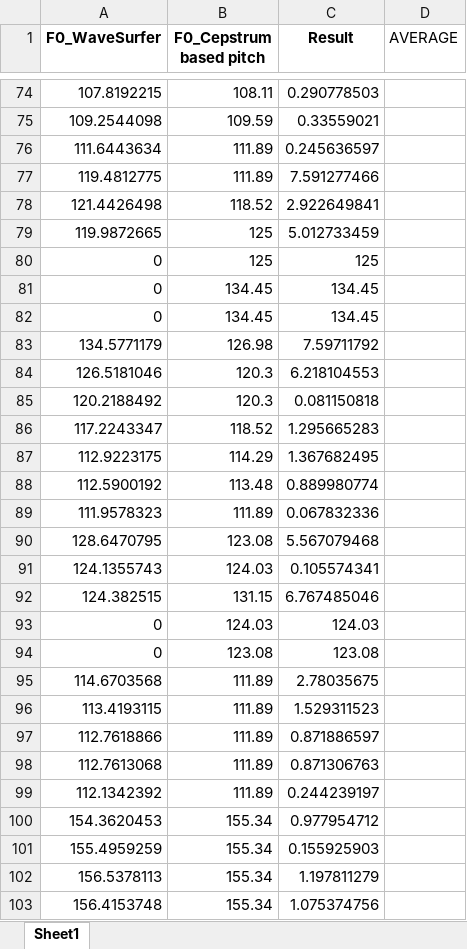
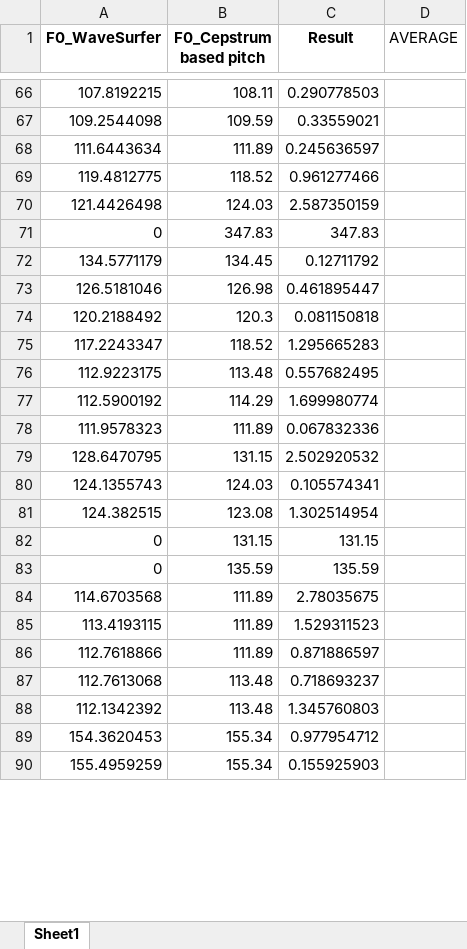
Before and after one commit to LaHuy136/FundamentalFrequencyEstimation, an Excel workbook: speech_processing/analysis/results/cepstrum/F0_comparison_studio_male.xlsx, sheet Sheet1, drawn as a sheet; only a part is shown, gaps mark what is left out; values as stored, in another font and other column widths than the file's, no borders; removed rows and columns are numbered as before the commit, all else as after; the diff covers the shown part only; the diff names each change by its address in the sheet, - before the commit and + after, or states it on an @@ line.

```diff
--- a/speech_processing/analysis/results/cepstrum/F0_comparison_studio_male.xlsx (sheet Sheet1)
+++ b/speech_processing/analysis/results/cepstrum/F0_comparison_studio_male.xlsx (sheet Sheet1)
-row 77: 119.4812775 | 111.89 | 7.591277466
-row 78: 121.4426498 | 118.52 | 2.922649841
-row 79: 119.9872665 | 125 | 5.012733459
-row 80: 0 | 125 | 125
@@ row 81 moved to row 210: 0 @@
-row 82: 0 | 134.45 | 134.45
-row 83: 134.5771179 | 126.98 | 7.59711792
-row 84: 126.5181046 | 120.3 | 6.218104553
+row 69: 119.4812775 | 118.52 | 0.961277466
+row 70: 121.4426498 | 124.03 | 2.587350159
+row 71: 0 | 347.83 | 347.83
+row 72: 134.5771179 | 134.45 | 0.12711792
+row 73: 126.5181046 | 126.98 | 0.461895447
-row 87: 112.9223175 | 114.29 | 1.367682495
-row 88: 112.5900192 | 113.48 | 0.889980774
+row 76: 112.9223175 | 113.48 | 0.557682495
+row 77: 112.5900192 | 114.29 | 1.699980774
-row 90: 128.6470795 | 123.08 | 5.567079468
+row 79: 128.6470795 | 131.15 | 2.502920532
-row 92: 124.382515 | 131.15 | 6.767485046
-row 93: 0 | 124.03 | 124.03
-row 94: 0 | 123.08 | 123.08
+row 81: 124.382515 | 123.08 | 1.302514954
+row 82: 0 | 131.15 | 131.15
+row 83: 0 | 135.59 | 135.59
-row 98: 112.7613068 | 111.89 | 0.871306763
-row 99: 112.1342392 | 111.89 | 0.244239197
+row 87: 112.7613068 | 113.48 | 0.718693237
+row 88: 112.1342392 | 113.48 | 1.345760803
-row 102: 156.5378113 | 155.34 | 1.197811279
-row 103: 156.4153748 | 155.34 | 1.075374756
```
Also changed, not shown: 90 added rows and 117 removed rows elsewhere in this sheet, speech_processing/analysis/results/cepstrum/F0_comparison_FHU_RE_005.xlsx, speech_processing/analysis/results/cepstrum/F0_comparison_MDU_RE_005.xlsx, 12 other files.
